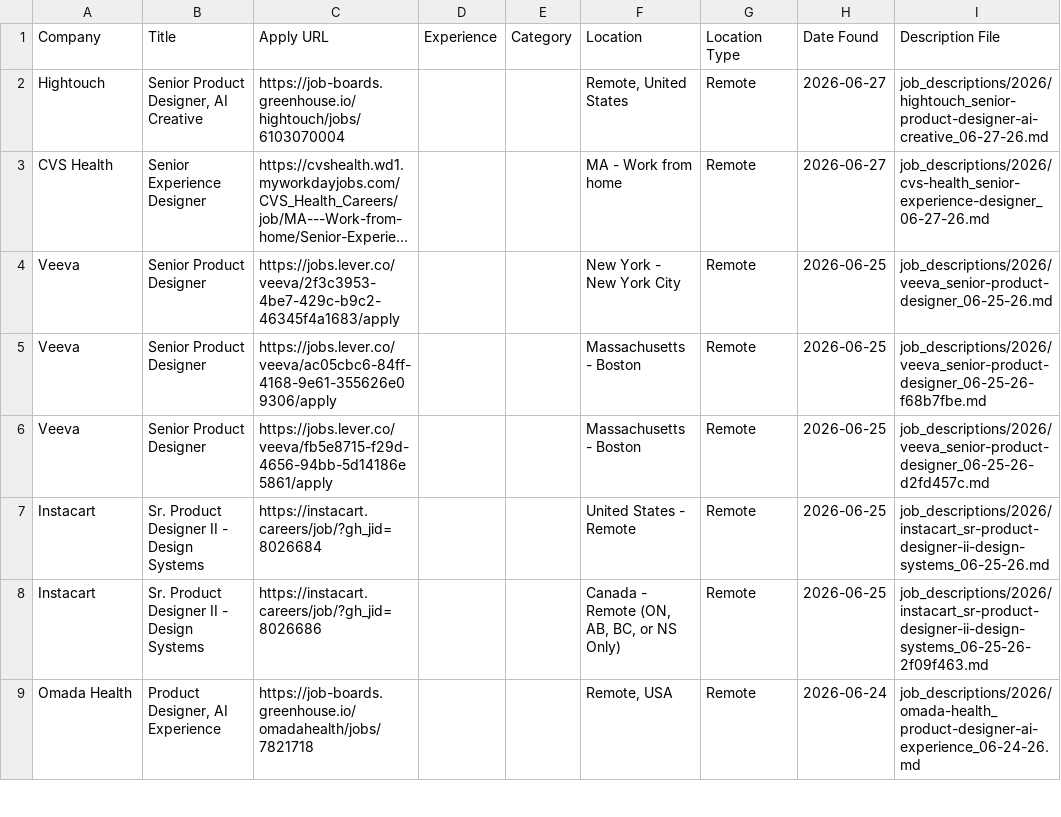
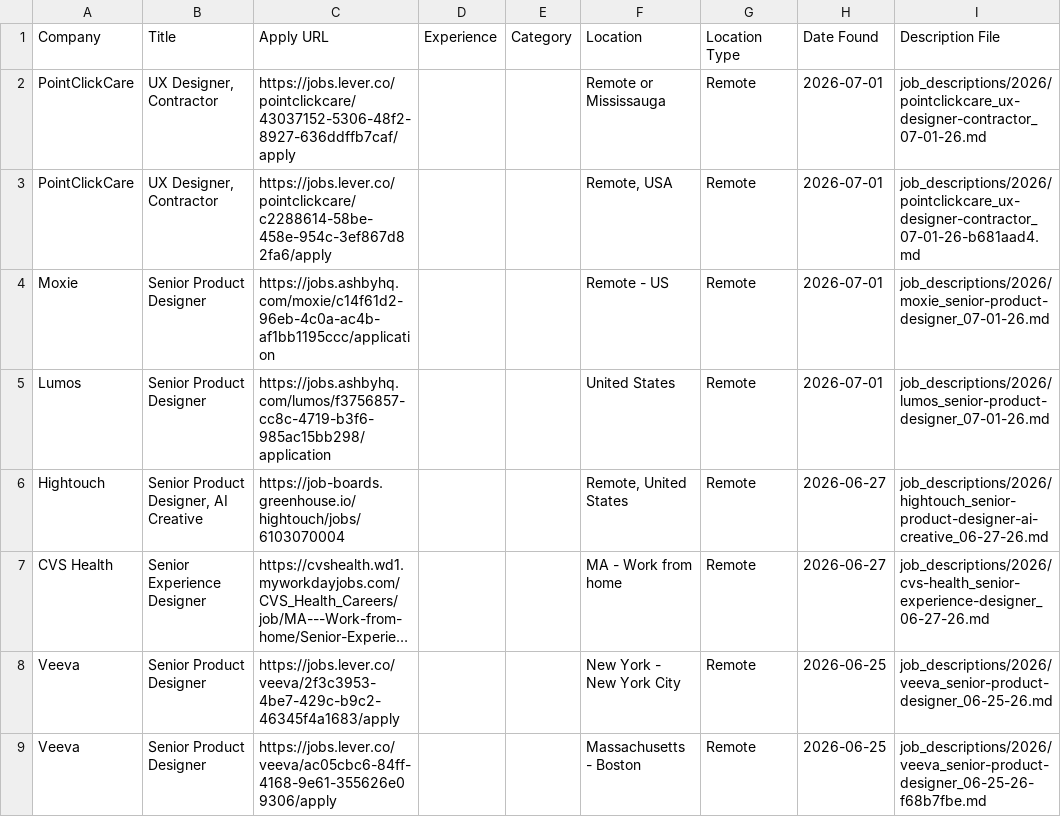
Before and after one commit to Artzalife/job-search-agent, a CSV file: jobs.csv, drawn as a sheet; only a part is shown; the shorter side is filled out with more unchanged rows; long unchanged cells end in ….

```diff
--- a/jobs.csv
+++ b/jobs.csv
@@ -1,2 +1,6 @@
 Company,Title,Apply URL,Experience,Category,Location,Location Type,Date Found,Description File
+PointClickCare,"UX Designer, Contractor",https://jobs.lever.co/pointclickcare/43037152-5306-48f2-8927-636ddffb7caf/apply,,,Remote or Mississauga,Remote,2026-07-01,job_descriptions/2026/pointclickcare_ux-designer-contractor_07-01-26.md
+PointClickCare,"UX Designer, Contractor",https://jobs.lever.co/pointclickcare/c2288614-58be-458e-954c-3ef867d82fa6/apply,,,"Remote, USA",Remote,2026-07-01,job_descriptions/2026/pointclickcare_ux-designer-contractor_07-01-26-b681aad4.md
+Moxie,Senior Product Designer,https://jobs.ashbyhq.com/moxie/c14f61d2-96eb-4c0a-ac4b-af1bb1195ccc/application,,,Remote - US,Remote,2026-07-01,job_descriptions/2026/moxie_senior-product-designer_07-01-26.md
+Lumos,Senior Product Designer,https://jobs.ashbyhq.com/lumos/f3756857-cc8c-4719-b3f6-985ac15bb298/application,,,United States,Remote,2026-07-01,job_descriptions/2026/lumos_senior-product-designer_07-01-26.md
 Hightouch,"Senior Product Designer, AI Creative",https://job-boards.greenhouse.io/hightouch/jobs/6103070004,,,"Remote, United States",Remote,2026-06-27,job_descriptions/2026/hightouch_senior-product-designer-ai-creative_06-27-26.md
```
Also changed, not shown: data/companies.csv, data/manual_review_queue.csv, 8 other files.
